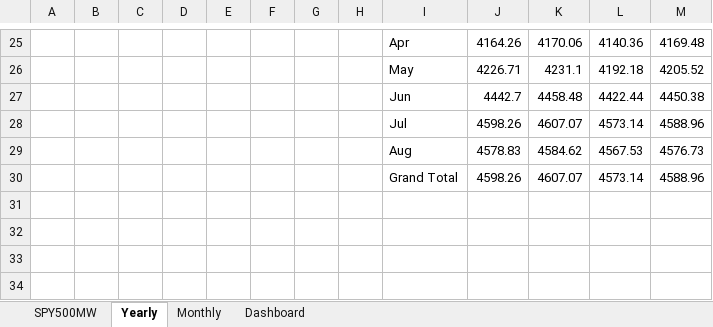
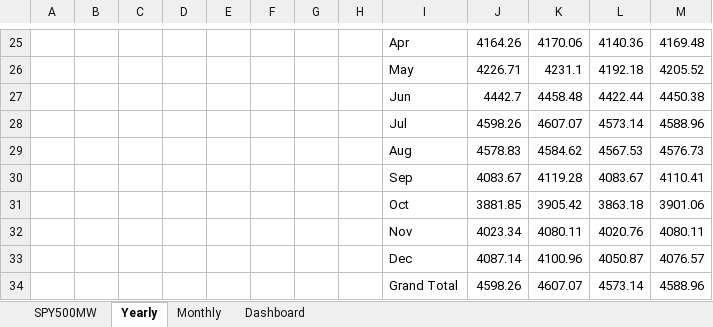
Before and after one commit to rpatangay00/DataAnalyticsProjects, an Excel workbook: EXCEL_DASHBOARDS/StocksUSADashboard/StocksDashBoard_SPY500MW.xlsx, sheet Yearly, drawn as a sheet; only a part is shown, gaps mark what is left out; values as stored, in another font and other column widths than the file's, no borders; charts and pictures not drawn; the diff names each change by its address in the sheet, - before the commit and + after, or states it on an @@ line.

```diff
--- a/EXCEL_DASHBOARDS/StocksUSADashboard/StocksDashBoard_SPY500MW.xlsx (sheet Yearly)
+++ b/EXCEL_DASHBOARDS/StocksUSADashboard/StocksDashBoard_SPY500MW.xlsx (sheet Yearly)
+row 30:  |  |  |  |  |  |  |  | Sep | 4083.67 | 4119.28 | 4083.67 | 4110.41
+row 31:  |  |  |  |  |  |  |  | Oct | 3881.85 | 3905.42 | 3863.18 | 3901.06
+row 32:  |  |  |  |  |  |  |  | Nov | 4023.34 | 4080.11 | 4020.76 | 4080.11
+row 33:  |  |  |  |  |  |  |  | Dec | 4087.14 | 4100.96 | 4050.87 | 4076.57
```
Also changed, not shown: sheet Monthly, charts or pictures, 1 other file.
